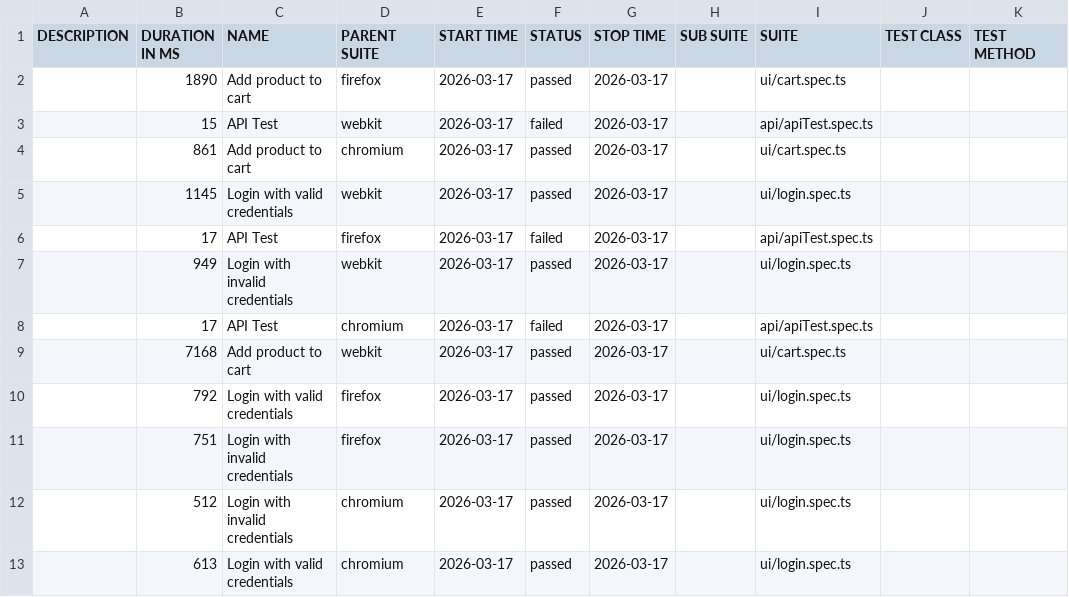
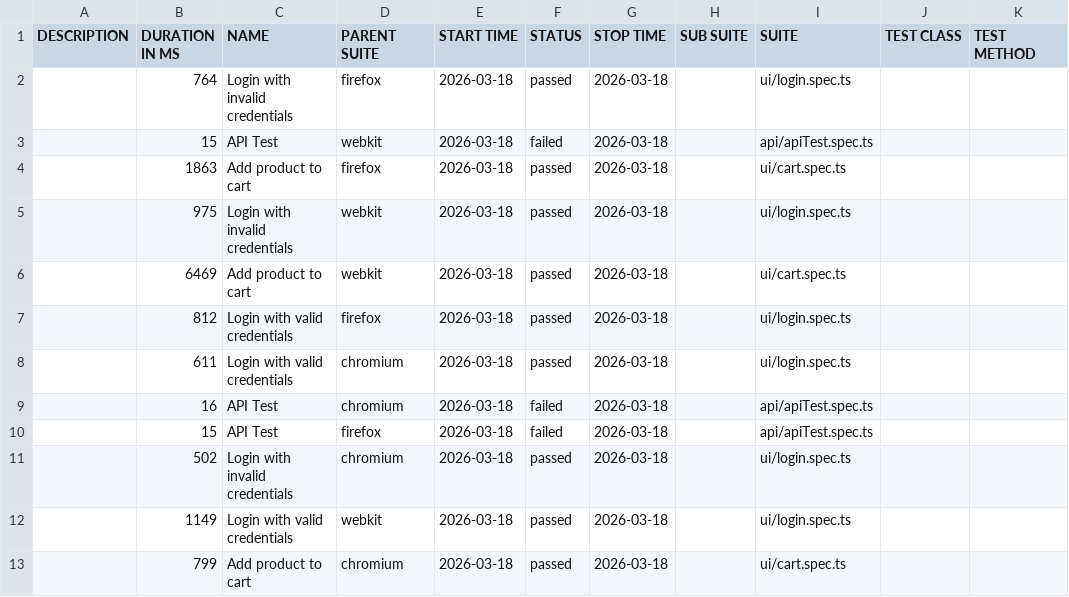
Before and after one commit to Ash-leyPereira/playwright-ts-framework, a CSV file: data/suites.csv, drawn as a sheet.

```diff
--- a/data/suites.csv
+++ b/data/suites.csv
@@ -1,13 +1,13 @@
 "DESCRIPTION","DURATION IN MS","NAME","PARENT SUITE","START TIME","STATUS","STOP TIME","SUB SUITE","SUITE","TEST CLASS","TEST METHOD"
-"","1890","Add product to cart","firefox","2026-03-17","passed","2026-03-17","","ui/cart.spec.ts","",""
-"","15","API Test","webkit","2026-03-17","failed","2026-03-17","","api/apiTest.spec.ts","",""
-"","861","Add product to cart","chromium","2026-03-17","passed","2026-03-17","","ui/cart.spec.ts","",""
-"","1145","Login with valid credentials","webkit","2026-03-17","passed","2026-03-17","","ui/login.spec.ts","",""
-"","17","API Test","firefox","2026-03-17","failed","2026-03-17","","api/apiTest.spec.ts","",""
-"","949","Login with invalid credentials","webkit","2026-03-17","passed","2026-03-17","","ui/login.spec.ts","",""
-"","17","API Test","chromium","2026-03-17","failed","2026-03-17","","api/apiTest.spec.ts","",""
-"","7168","Add product to cart","webkit","2026-03-17","passed","2026-03-17","","ui/cart.spec.ts","",""
-"","792","Login with valid credentials","firefox","2026-03-17","passed","2026-03-17","","ui/login.spec.ts","",""
-"","751","Login with invalid credentials","firefox","2026-03-17","passed","2026-03-17","","ui/login.spec.ts","",""
-"","512","Login with invalid credentials","chromium","2026-03-17","passed","2026-03-17","","ui/login.spec.ts","",""
-"","613","Login with valid credentials","chromium","2026-03-17","passed","2026-03-17","","ui/login.spec.ts","",""
+"","764","Login with invalid credentials","firefox","2026-03-18","passed","2026-03-18","","ui/login.spec.ts","",""
+"","15","API Test","webkit","2026-03-18","failed","2026-03-18","","api/apiTest.spec.ts","",""
+"","1863","Add product to cart","firefox","2026-03-18","passed","2026-03-18","","ui/cart.spec.ts","",""
+"","975","Login with invalid credentials","webkit","2026-03-18","passed","2026-03-18","","ui/login.spec.ts","",""
+"","6469","Add product to cart","webkit","2026-03-18","passed","2026-03-18","","ui/cart.spec.ts","",""
+"","812","Login with valid credentials","firefox","2026-03-18","passed","2026-03-18","","ui/login.spec.ts","",""
+"","611","Login with valid credentials","chromium","2026-03-18","passed","2026-03-18","","ui/login.spec.ts","",""
+"","16","API Test","chromium","2026-03-18","failed","2026-03-18","","api/apiTest.spec.ts","",""
+"","15","API Test","firefox","2026-03-18","failed","2026-03-18","","api/apiTest.spec.ts","",""
+"","502","Login with invalid credentials","chromium","2026-03-18","passed","2026-03-18","","ui/login.spec.ts","",""
+"","1149","Login with valid credentials","webkit","2026-03-18","passed","2026-03-18","","ui/login.spec.ts","",""
+"","799","Add product to cart","chromium","2026-03-18","passed","2026-03-18","","ui/cart.spec.ts","",""
```
Also changed, not shown: 52 other files.
